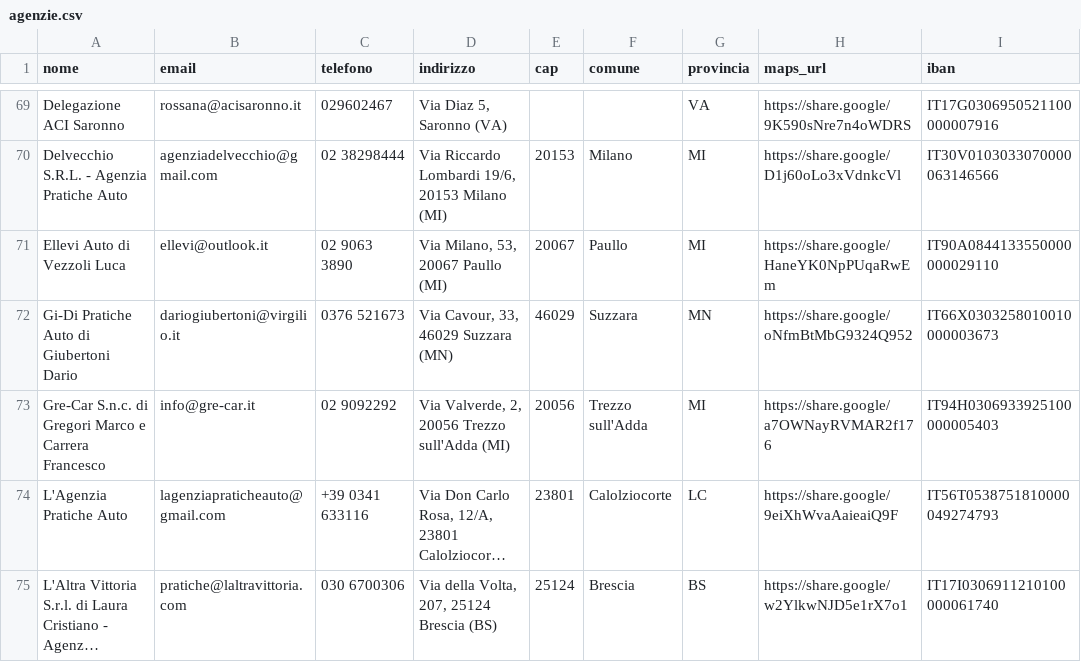
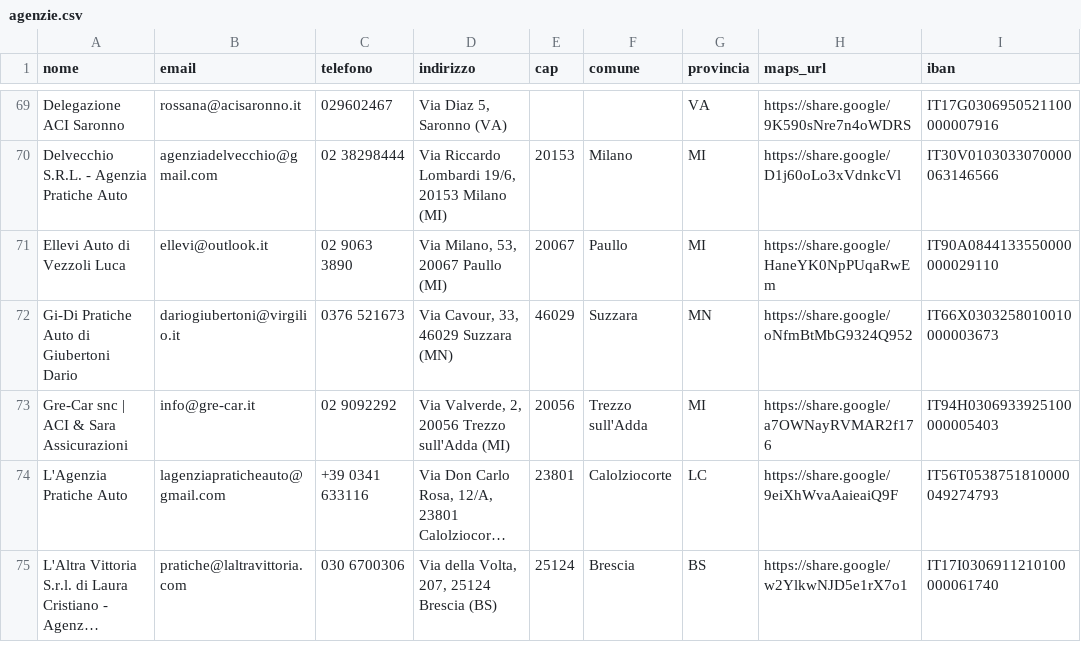
Before and after one commit to Automud-Rafaelo/pratiche-automud, a CSV file: data/agenzie.csv, drawn as a sheet; only a part is shown, gaps mark what is left out; long unchanged cells end in …; the diff names each change by its address in the sheet, - before the commit and + after, or states it on an @@ line.

Commit message:
Update agenzie.csv
cambiato nome di Gre-Car , in modo tale da importare il google_place_id

```diff
--- a/data/agenzie.csv
+++ b/data/agenzie.csv
-A73 (nome): Gre-Car S.n.c. di Gregori Marco e Carrera Francesco
+A73 (nome): Gre-Car snc | ACI & Sara Assicurazioni
```
